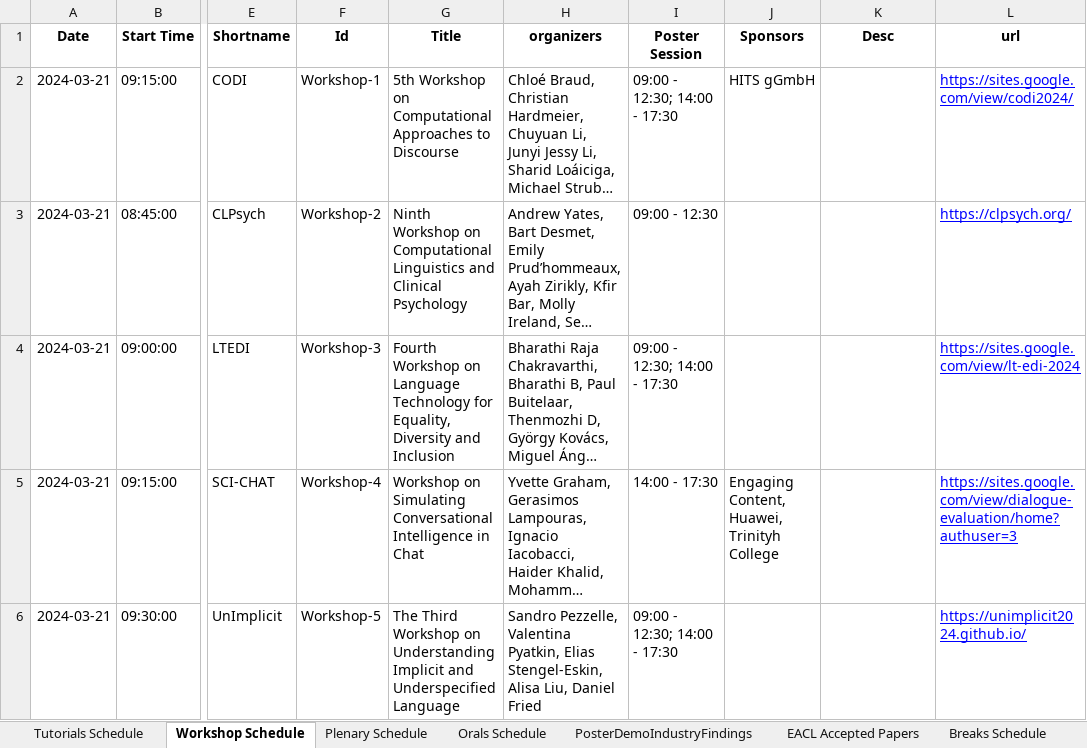
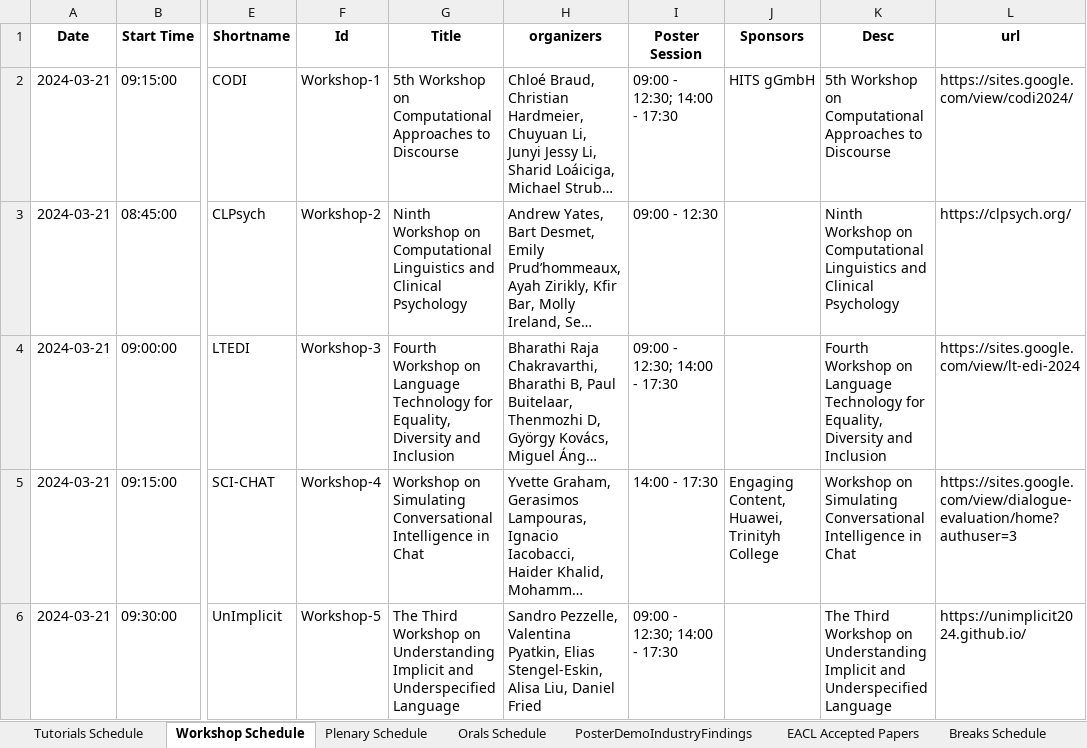
Before and after one commit to liuwei1206/eacl2024-miniconf, an Excel workbook: data/eacl_2024/new_data/inputs.xlsx, sheet Workshop Schedule, drawn as a sheet; only a part is shown, gaps mark what is left out; long unchanged cells end in …; values as stored, in another font and other column widths than the file's, no borders; the diff covers the shown part only; the diff names each change by its address in the sheet, - before the commit and + after, or states it on an @@ line.

```diff
--- a/data/eacl_2024/new_data/inputs.xlsx (sheet Workshop Schedule)
+++ b/data/eacl_2024/new_data/inputs.xlsx (sheet Workshop Schedule)
-K2 (Desc): (empty)
+K2 (Desc): 5th Workshop on Computational Approaches to Discourse
@@ L2:L6 underline: on → off, text colour: #0000FF → black @@
-K3 (Desc): (empty)
+K3 (Desc): Ninth Workshop on Computational Linguistics and Clinical Psychology
-K4 (Desc): (empty)
+K4 (Desc): Fourth Workshop on Language Technology for Equality, Diversity and Inclusion
-K5 (Desc): (empty)
+K5 (Desc): Workshop on Simulating Conversational Intelligence in Chat
-K6 (Desc): (empty)
+K6 (Desc): The Third Workshop on Understanding Implicit and Underspecified Language
```
Also changed, not shown: 15 edited cells and cell formats elsewhere in this sheet, sheet Plenary Schedule, 15 other files.
